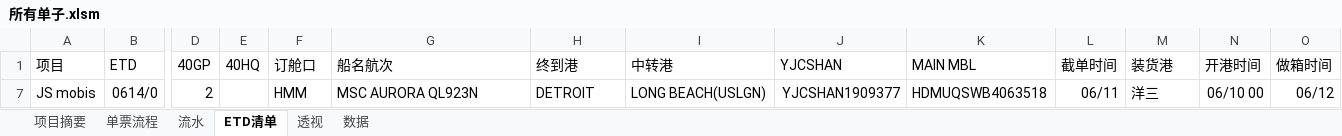
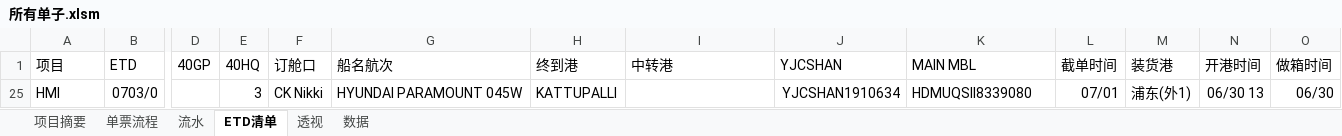
Before and after one commit to ColorfullyZhang/rang, an Excel workbook: yjc/所有单子.xlsm, sheet ETD清单, drawn as a sheet; only a part is shown, gaps mark what is left out; values as stored, in another font and other column widths than the file's, no borders; conditional formats and table styles not drawn; removed rows and columns are numbered as before the commit, all else as after; rows hold the shown columns only; the diff names each change by its address in the sheet, - before the commit and + after, or states it on an @@ line.

```diff
--- a/yjc/所有单子.xlsm (sheet ETD清单)
+++ b/yjc/所有单子.xlsm (sheet ETD清单)
@@ row 7 hidden: JS mobis | 0614/0 | 2 |  | HMM | MSC AURORA QL923N | DETROIT | LONG BEACH(USLGN) | YJCSHAN1909377 | HDMUQSWB4063518 | 06/11 | 洋三 | 06/10 00 | 06/12 @@
+row 25: HMI | 0703/0 |  | 3 | CK Nikki | HYUNDAI PARAMOUNT 045W | KATTUPALLI |  | YJCSHAN1910634 | HDMUQSII8339080 | 07/01 | 浦东(外1) | 06/30 13 | 06/30
```
Also changed, not shown: sheet 单票流程, sheet 数据, sheet 透视, sheet 流水, hidden cells.
